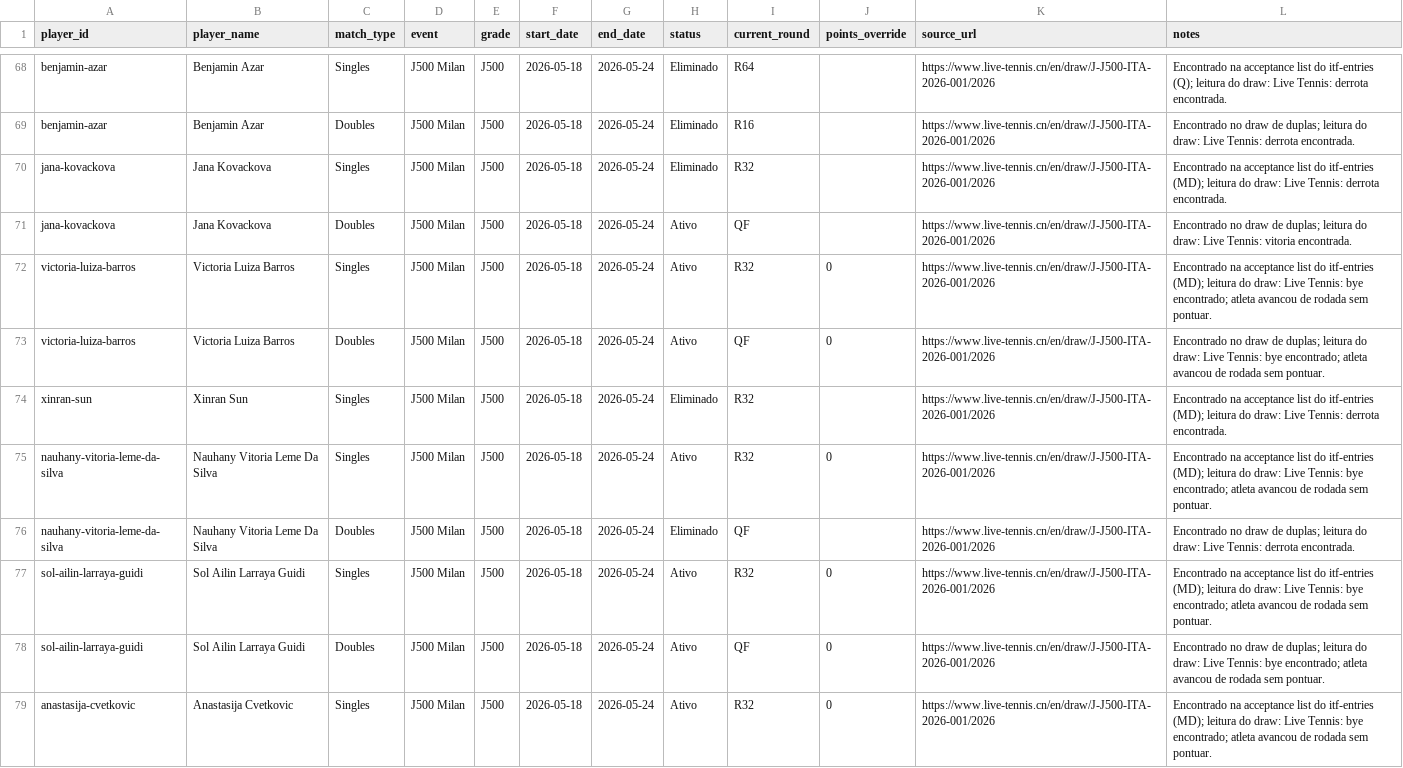
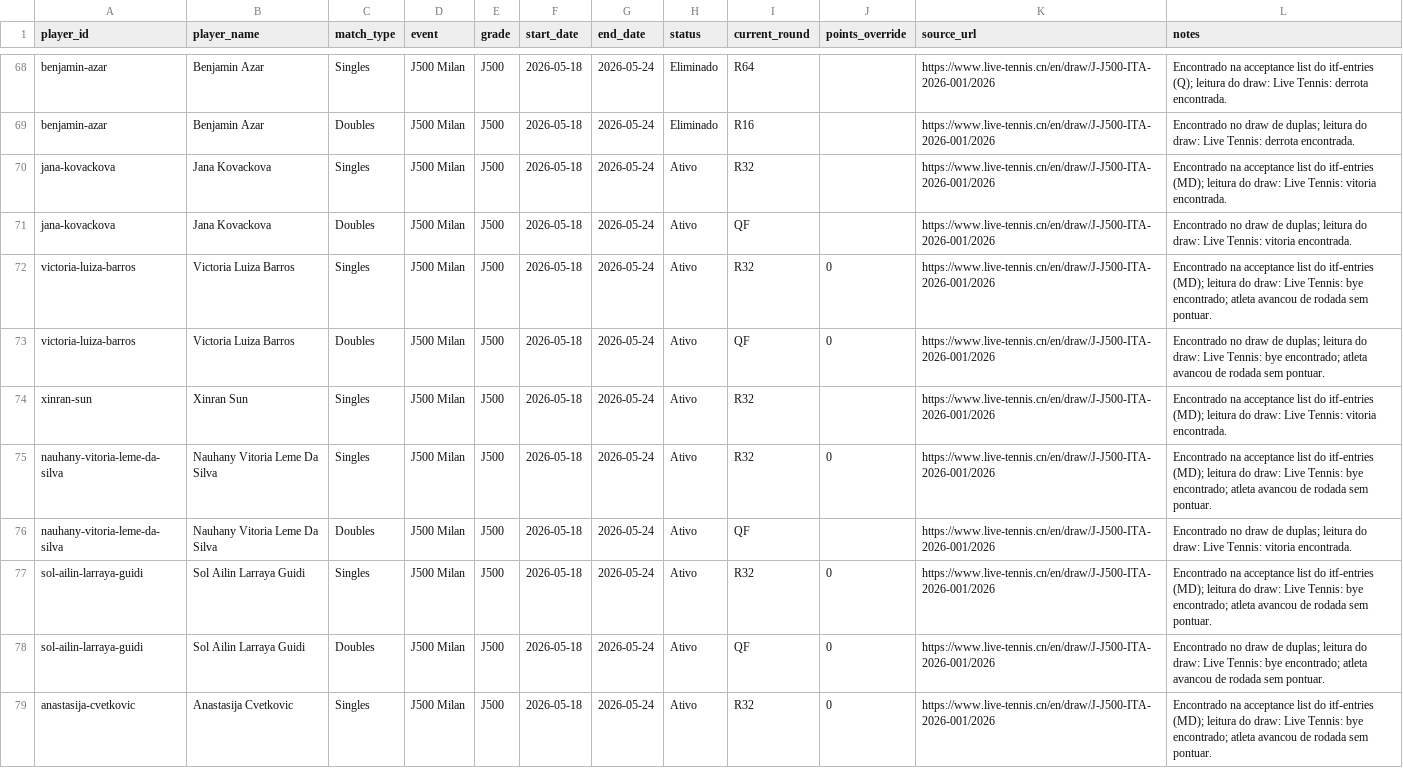
Before and after one commit to genaromoraes/versaoantiga_itf-juniors-live-ranking, a CSV file: data/weekly-results.csv, drawn as a sheet; only a part is shown, gaps mark what is left out; the diff covers the shown part only.

Commit message:
Fix doubles round selection for live draw

```diff
--- a/data/weekly-results.csv
+++ b/data/weekly-results.csv
@@ -69,3 +69,3 @@
 "benjamin-azar","Benjamin Azar","Doubles","J500 Milan","J500","2026-05-18","2026-05-24","Eliminado","R16","","https://www.live-tennis.cn/en/draw/J-J500-ITA-2026-001/2026","Encontrado no draw de duplas; leitura do draw: Live Tennis: derrota encontrada."
-"jana-kovackova","Jana Kovackova","Singles","J500 Milan","J500","2026-05-18","2026-05-24","Eliminado","R32","","https://www.live-tennis.cn/en/draw/J-J500-ITA-2026-001/2026","Encontrado na acceptance list do itf-entries (MD); leitura do draw: Live Tennis: derrota encontrada."
+"jana-kovackova","Jana Kovackova","Singles","J500 Milan","J500","2026-05-18","2026-05-24","Ativo","R32","","https://www.live-tennis.cn/en/draw/J-J500-ITA-2026-001/2026","Encontrado na acceptance list do itf-entries (MD); leitura do draw: Live Tennis: vitoria encontrada."
 "jana-kovackova","Jana Kovackova","Doubles","J500 Milan","J500","2026-05-18","2026-05-24","Ativo","QF","","https://www.live-tennis.cn/en/draw/J-J500-ITA-2026-001/2026","Encontrado no draw de duplas; leitura do draw: Live Tennis: vitoria encontrada."
@@ -73,5 +73,5 @@
 "victoria-luiza-barros","Victoria Luiza Barros","Doubles","J500 Milan","J500","2026-05-18","2026-05-24","Ativo","QF","0","https://www.live-tennis.cn/en/draw/J-J500-ITA-2026-001/2026","Encontrado no draw de duplas; leitura do draw: Live Tennis: bye encontrado; atleta avancou de rodada sem pontuar."
-"xinran-sun","Xinran Sun","Singles","J500 Milan","J500","2026-05-18","2026-05-24","Eliminado","R32","","https://www.live-tennis.cn/en/draw/J-J500-ITA-2026-001/2026","Encontrado na acceptance list do itf-entries (MD); leitura do draw: Live Tennis: derrota encontrada."
+"xinran-sun","Xinran Sun","Singles","J500 Milan","J500","2026-05-18","2026-05-24","Ativo","R32","","https://www.live-tennis.cn/en/draw/J-J500-ITA-2026-001/2026","Encontrado na acceptance list do itf-entries (MD); leitura do draw: Live Tennis: vitoria encontrada."
 "nauhany-vitoria-leme-da-silva","Nauhany Vitoria Leme Da Silva","Singles","J500 Milan","J500","2026-05-18","2026-05-24","Ativo","R32","0","https://www.live-tennis.cn/en/draw/J-J500-ITA-2026-001/2026","Encontrado na acceptance list do itf-entries (MD); leitura do draw: Live Tennis: bye encontrado; atleta avancou de rodada sem pontuar."
-"nauhany-vitoria-leme-da-silva","Nauhany Vitoria Leme Da Silva","Doubles","J500 Milan","J500","2026-05-18","2026-05-24","Eliminado","QF","","https://www.live-tennis.cn/en/draw/J-J500-ITA-2026-001/2026","Encontrado no draw de duplas; leitura do draw: Live Tennis: derrota encontrada."
+"nauhany-vitoria-leme-da-silva","Nauhany Vitoria Leme Da Silva","Doubles","J500 Milan","J500","2026-05-18","2026-05-24","Ativo","QF","","https://www.live-tennis.cn/en/draw/J-J500-ITA-2026-001/2026","Encontrado no draw de duplas; leitura do draw: Live Tennis: vitoria encontrada."
 "sol-ailin-larraya-guidi","Sol Ailin Larraya Guidi","Singles","J500 Milan","J500","2026-05-18","2026-05-24","Ativo","R32","0","https://www.live-tennis.cn/en/draw/J-J500-ITA-2026-001/2026","Encontrado na acceptance list do itf-entries (MD); leitura do draw: Live Tennis: bye encontrado; atleta avancou de rodada sem pontuar."
```
Also changed, not shown: 24 edited cells elsewhere in this file, 3 other files.
